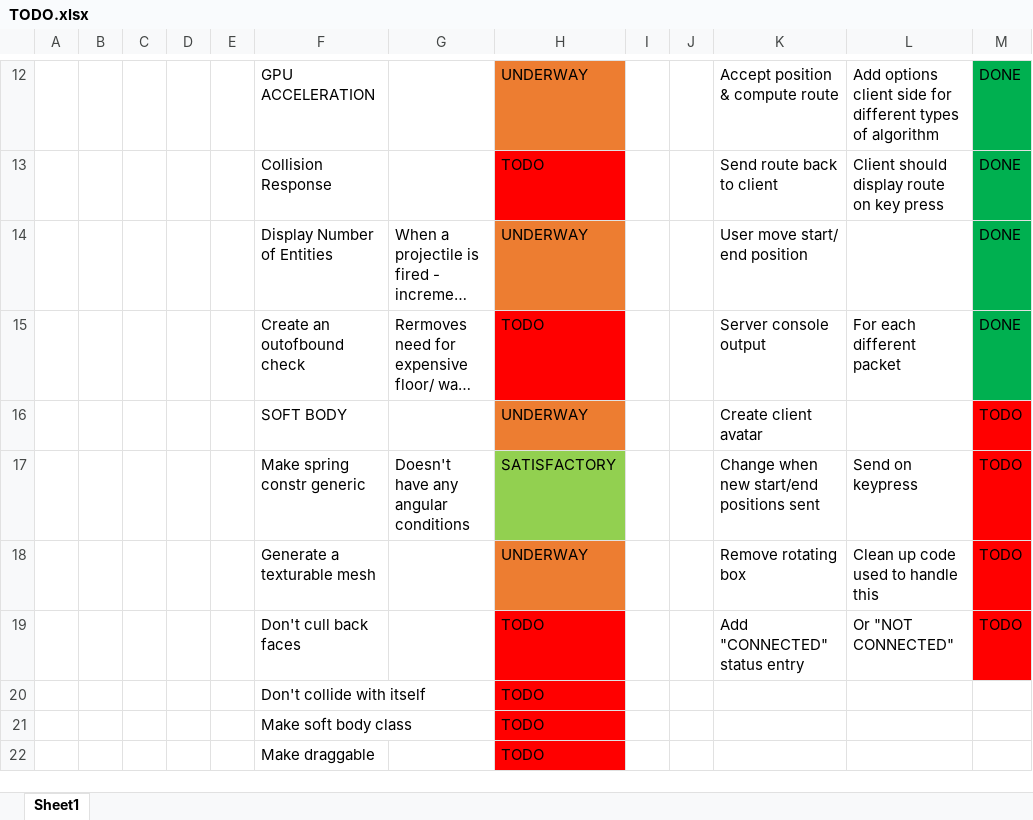
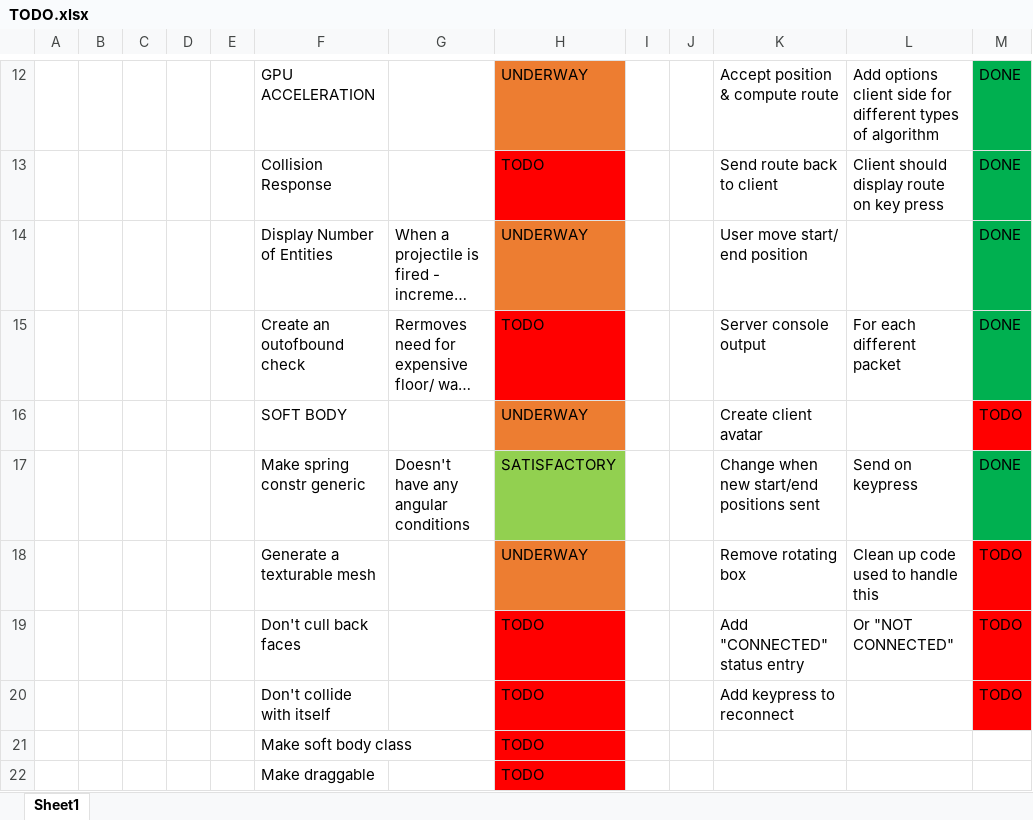
Before and after one commit to wehb12/physics_and_ai, an Excel workbook: GameTech/TODO.xlsx, sheet Sheet1, drawn as a sheet; only a part is shown, gaps mark what is left out; long unchanged cells end in …; values as stored, in another font and other column widths than the file's, no borders; the diff names each change by its address in the sheet, - before the commit and + after, or states it on an @@ line.

Commit message:
New clients can now receive mazes of any size as the server will send them the maze parameters and maze data upon joining the network.

```diff
--- a/GameTech/TODO.xlsx (sheet Sheet1)
+++ b/GameTech/TODO.xlsx (sheet Sheet1)
-M17: TODO
+M17: DONE
-M17 fill: #FF0000
+M17 fill: #00B050
-K20: (empty)
+K20: Add keypress to reconnect
-M20: (empty)
+M20: TODO
-M20 fill: none
+M20 fill: #FF0000
```
Also changed, not shown: 9 other files.
